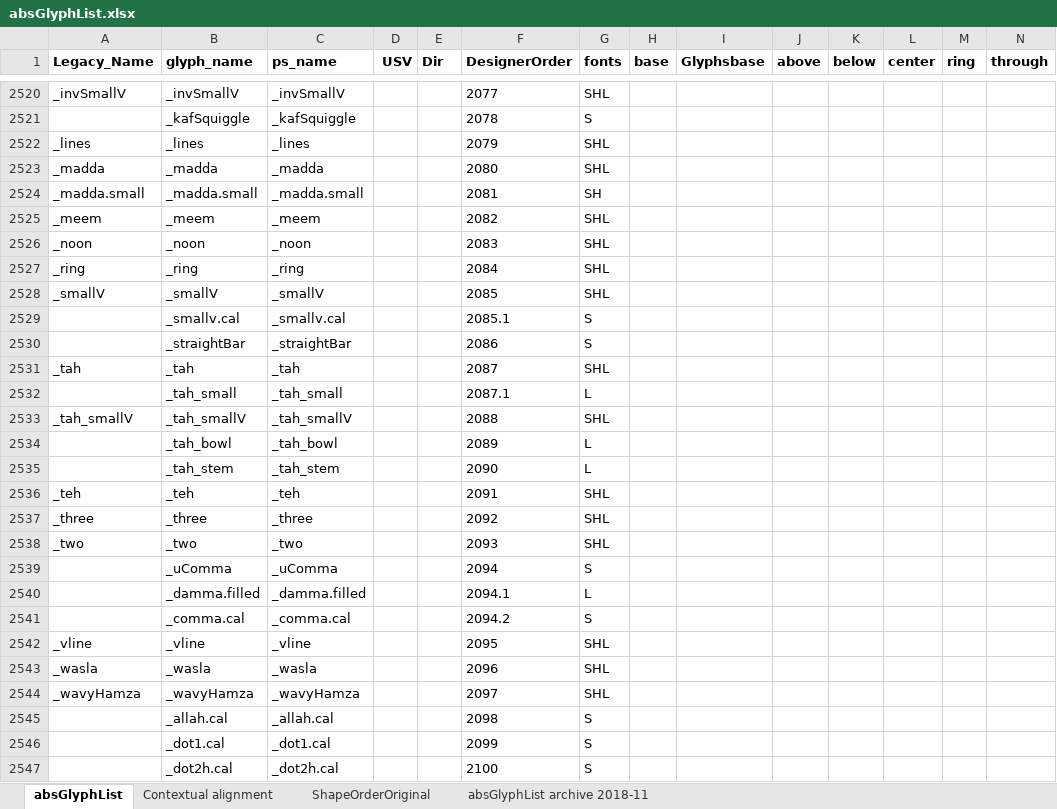
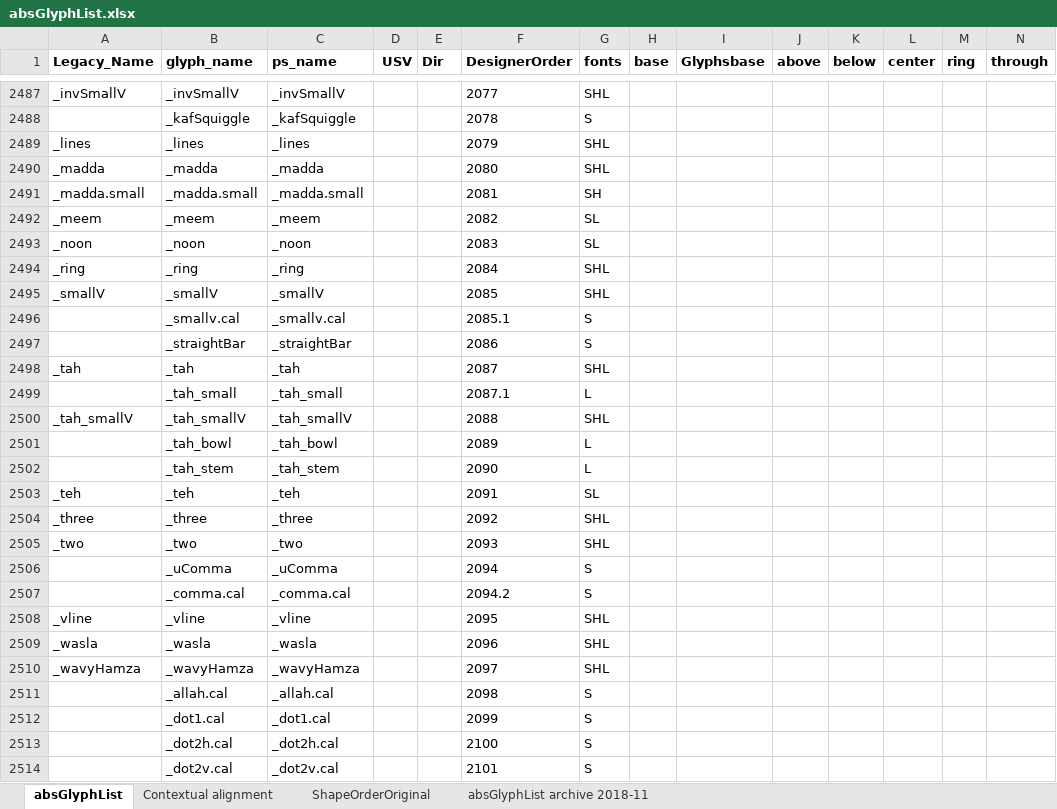
Before and after one commit to silnrsi/font-arab-tools, an Excel workbook: absGlyphList/absGlyphList.xlsx, sheet absGlyphList, drawn as a sheet; only a part is shown, gaps mark what is left out; the shorter side is filled out with more unchanged rows; values as stored, in another font and other column widths than the file's, no borders; charts and pictures not drawn; removed rows and columns are numbered as before the commit, all else as after; rows hold the shown columns only; the diff covers the shown part only; the diff names each change by its address in the sheet, - before the commit and + after, or states it on an @@ line.

```diff
--- a/absGlyphList/absGlyphList.xlsx (sheet absGlyphList)
+++ b/absGlyphList/absGlyphList.xlsx (sheet absGlyphList)
-G2492:G2493 (fonts): SHL
+G2492:G2493 (fonts): SL
-G2503 (fonts): SHL
+G2503 (fonts): SL
-row 2540:  | _damma.filled | _damma.filled |  |  | 2094.1 | L
```
Also changed, not shown: 24 added rows and 33 removed rows elsewhere in this sheet, 1 other file.
